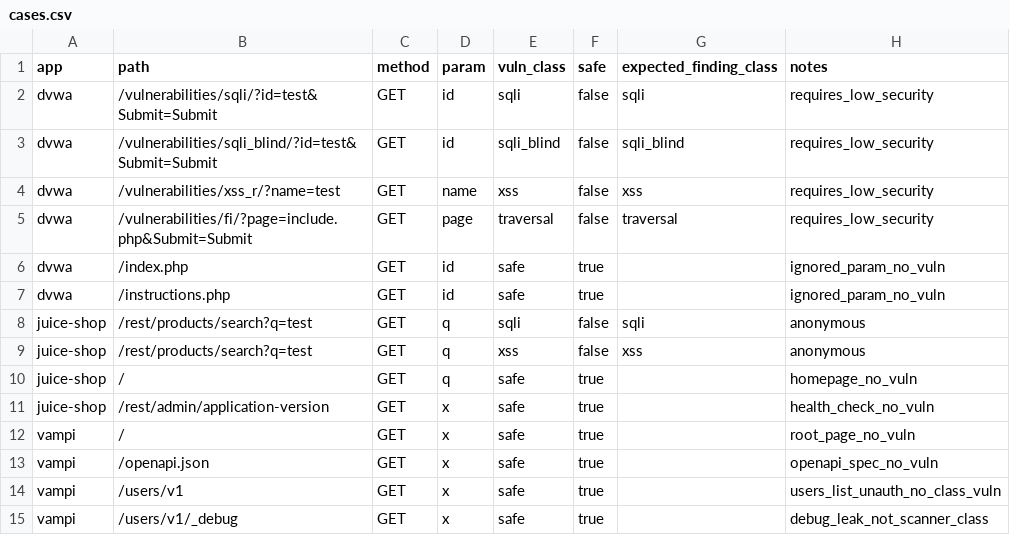
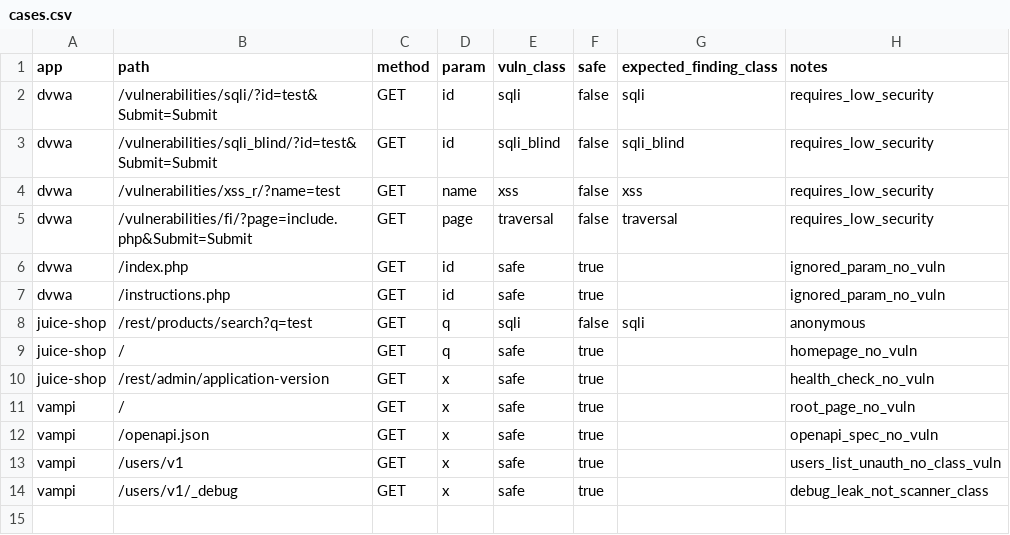
Before and after one commit to Hetaireia/janissary, a CSV file: benchmark/track_c/cases.csv, drawn as a sheet.

Commit message:
fix(track_c): remove misplaced Juice Shop xss trial; re-run + re-score
Juice Shop scored tp=1 fp=0 fn=1 tn=2 in commit edc6891. The FN was
a data error, not a scanner miss.

Evidence (benchmark/track_c/runs/20261029T105047Z-juice-shop/):
  - sqli.jsonl: 1 finding, class=sqli, url=.../rest/products/search?q=%27%23
  - xss.jsonl : 1 finding, class=sqli, SAME url, SAME payload
  - No class=xss finding in either file

The runner invokes janissary scan without a class filter. When sqli
and xss trials share the same path, both invocations produce the
same sqli finding. The xss trial expected xss, got sqli, scored FN.
The FN measures a misplaced trial, not scanner recall.

Fix:
  - Remove row juice-shop,/rest/products/search?q=test,GET,q,xss,...
  - Re-run Juice Shop with corrected cases.csv (3 cases: 1 sqli +
    2 safe)
  - New run score: cases=3 vuln=1 safe=2 tp=1 fp=0 fn=0 tn=2

Model limitation recorded in AMENDMENT-24: Track C's one-trial-one-
class model assumes scanner class filtering that does not exist.
Correct fix is Phase 3 work (class filter in runner, alongside path-
parameter injection).

Old run 20261029T105047Z-juice-shop remains in history as evidence
of the misplaced-trial state.

```diff
--- a/benchmark/track_c/cases.csv
+++ b/benchmark/track_c/cases.csv
@@ -8,3 +8,2 @@ dvwa,/instructions.php,GET,id,safe,true,,ignored_param_no_vuln
 juice-shop,/rest/products/search?q=test,GET,q,sqli,false,sqli,anonymous
-juice-shop,/rest/products/search?q=test,GET,q,xss,false,xss,anonymous
 juice-shop,/,GET,q,safe,true,,homepage_no_vuln
```
Also changed, not shown: 7 other files.
